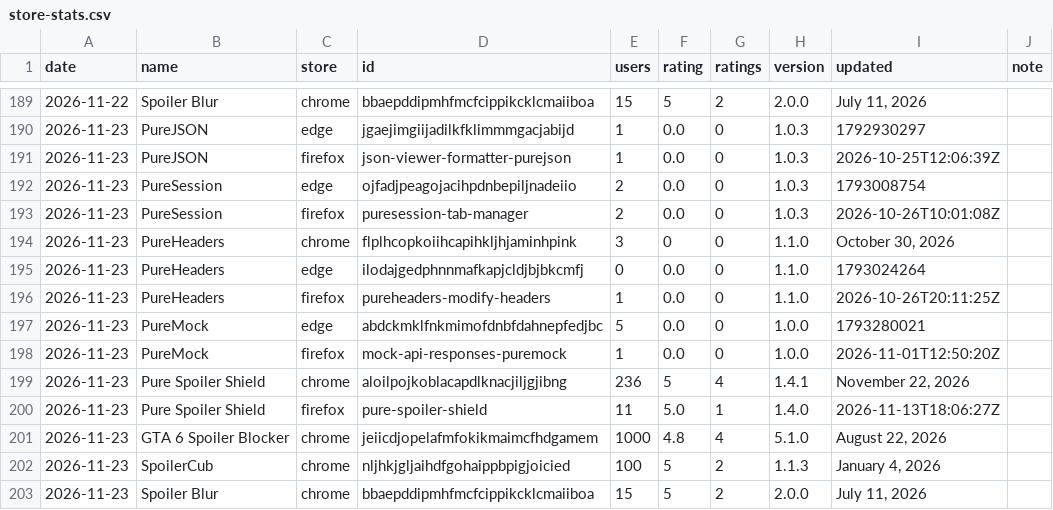
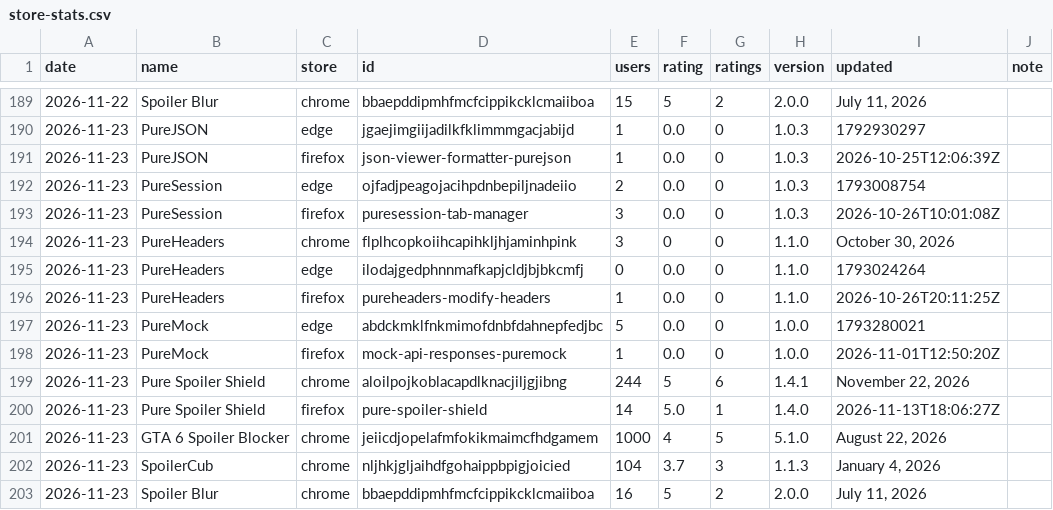
Before and after one commit to qwemort/pure-guides, a CSV file: data/store-stats.csv, drawn as a sheet; only a part is shown, gaps mark what is left out.

```diff
--- a/data/store-stats.csv
+++ b/data/store-stats.csv
@@ -192,3 +192,3 @@ date,name,store,id,users,rating,ratings,version,updated,note
 2026-11-23,PureSession,edge,ojfadjpeagojacihpdnbepiljnadeiio,2,0.0,0,1.0.3,1793008754,
-2026-11-23,PureSession,firefox,puresession-tab-manager,2,0.0,0,1.0.3,2026-10-26T10:01:08Z,
+2026-11-23,PureSession,firefox,puresession-tab-manager,3,0.0,0,1.0.3,2026-10-26T10:01:08Z,
 2026-11-23,PureHeaders,chrome,flplhcopkoiihcapihkljhjaminhpink,3,0,0,1.1.0,"October 30, 2026",
@@ -198,6 +198,6 @@ date,name,store,id,users,rating,ratings,version,updated,note
 2026-11-23,PureMock,firefox,mock-api-responses-puremock,1,0.0,0,1.0.0,2026-11-01T12:50:20Z,
-2026-11-23,Pure Spoiler Shield,chrome,aloilpojkoblacapdlknacjiljgjibng,236,5,4,1.4.1,"November 22, 2026",
-2026-11-23,Pure Spoiler Shield,firefox,pure-spoiler-shield,11,5.0,1,1.4.0,2026-11-13T18:06:27Z,
-2026-11-23,GTA 6 Spoiler Blocker,chrome,jeiicdjopelafmfokikmaimcfhdgamem,1000,4.8,4,5.1.0,"August 22, 2026",
-2026-11-23,SpoilerCub,chrome,nljhkjgljaihdfgohaippbpigjoicied,100,5,2,1.1.3,"January 4, 2026",
-2026-11-23,Spoiler Blur,chrome,bbaepddipmhfmcfcippikcklcmaiiboa,15,5,2,2.0.0,"July 11, 2026",
+2026-11-23,Pure Spoiler Shield,chrome,aloilpojkoblacapdlknacjiljgjibng,244,5,6,1.4.1,"November 22, 2026",
+2026-11-23,Pure Spoiler Shield,firefox,pure-spoiler-shield,14,5.0,1,1.4.0,2026-11-13T18:06:27Z,
+2026-11-23,GTA 6 Spoiler Blocker,chrome,jeiicdjopelafmfokikmaimcfhdgamem,1000,4,5,5.1.0,"August 22, 2026",
+2026-11-23,SpoilerCub,chrome,nljhkjgljaihdfgohaippbpigjoicied,104,3.7,3,1.1.3,"January 4, 2026",
+2026-11-23,Spoiler Blur,chrome,bbaepddipmhfmcfcippikcklcmaiiboa,16,5,2,2.0.0,"July 11, 2026",
```
